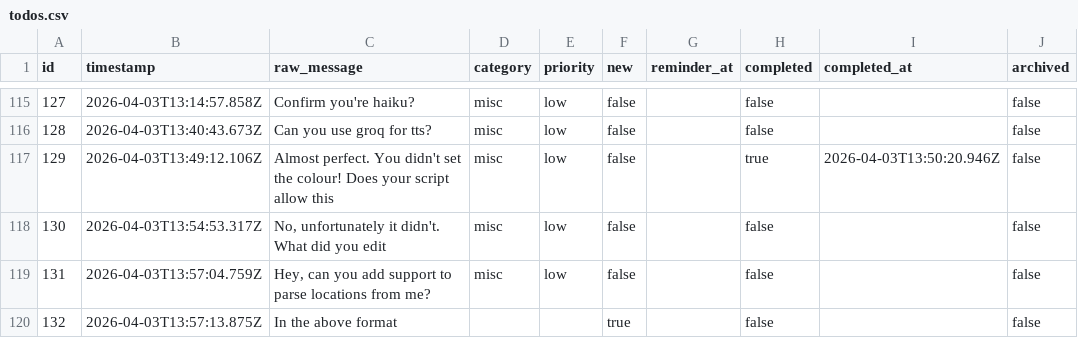
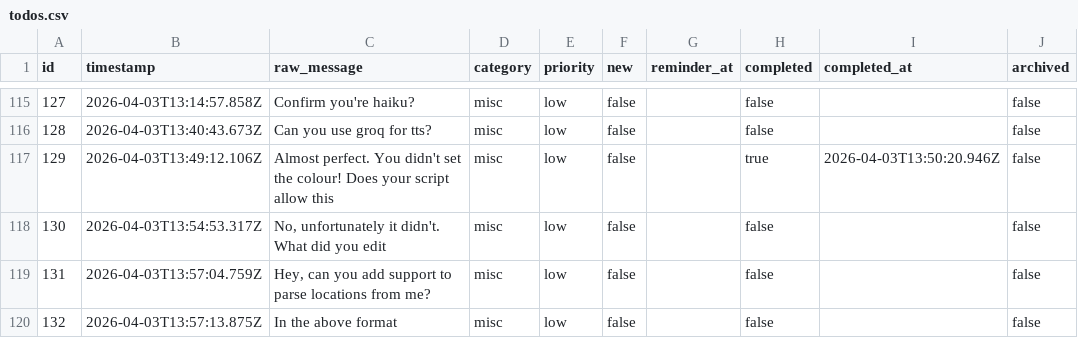
Before and after one commit to ChilliByte/stream-todo, a CSV file: todos.csv, drawn as a sheet; only a part is shown, gaps mark what is left out; the diff names each change by its address in the sheet, - before the commit and + after, or states it on an @@ line.

```diff
--- a/todos.csv
+++ b/todos.csv
-D120 (category): (empty)
+D120 (category): misc
-E120 (priority): (empty)
+E120 (priority): low
-F120 (new): true
+F120 (new): false
```
Also changed, not shown: 1 other file.
